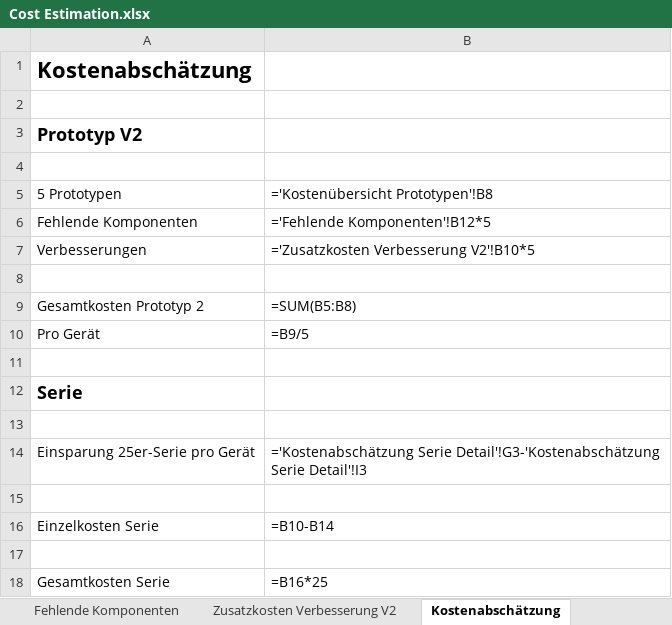
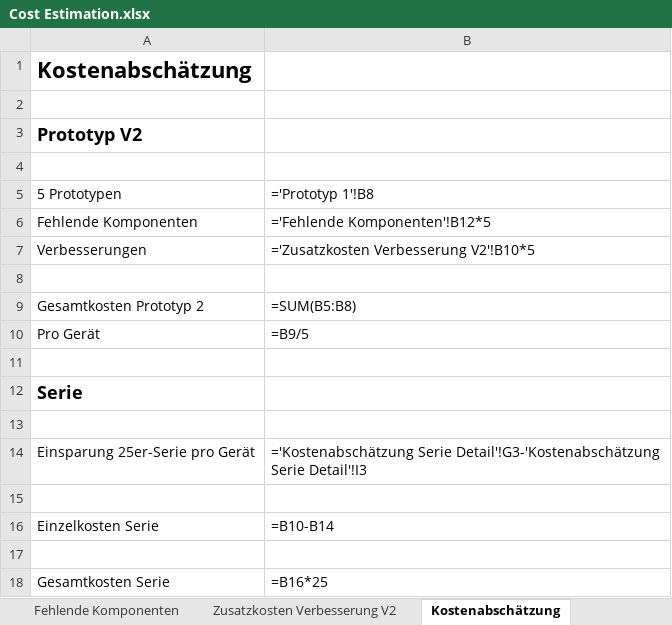
Before and after one commit to daniw/bat_source, an Excel workbook: hw/Cost Estimation.xlsx, sheet Kostenabschätzung, drawn as a sheet; values as stored, in another font and other column widths than the file's, no borders; formulas are shown in place of their values; the diff names each change by its address in the sheet, - before the commit and + after, or states it on an @@ line.

```diff
--- a/hw/Cost Estimation.xlsx (sheet Kostenabschätzung)
+++ b/hw/Cost Estimation.xlsx (sheet Kostenabschätzung)
-B5: ='Kostenübersicht Prototypen'!B8
+B5: ='Prototyp 1'!B8
```
Also changed, not shown: other sheet tabs, 2 other files.
